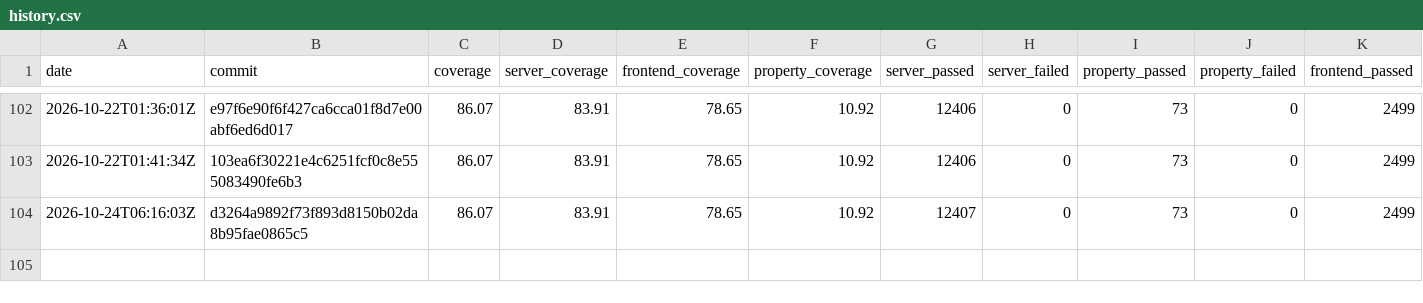
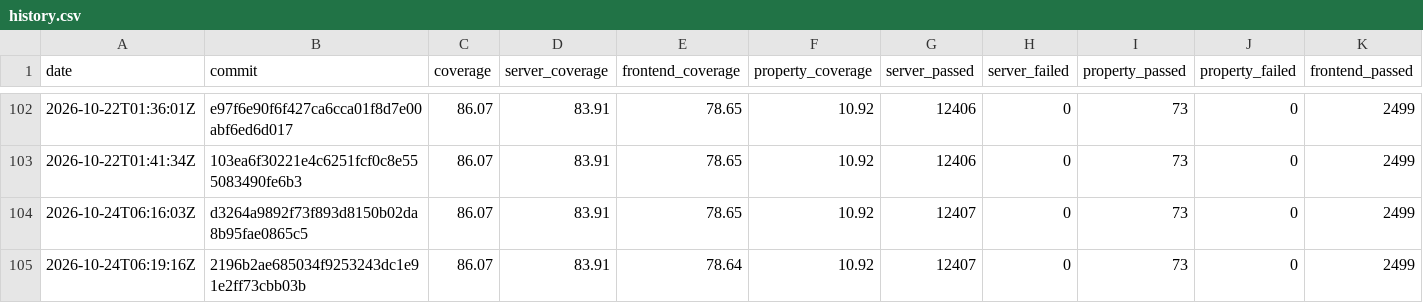
Before and after one commit to GGonryun/giveaway.dog, a CSV file: history.csv, drawn as a sheet; only a part is shown, gaps mark what is left out; rows hold the shown columns only; the diff names each change by its address in the sheet, - before the commit and + after, or states it on an @@ line.

```diff
--- a/history.csv
+++ b/history.csv
+row 105: 2026-10-24T06:19:16Z | 2196b2ae685034f9253243dc1e91e2ff73cbb03b | 86.07 | 83.91 | 78.64 | 10.92 | 12407 | 0 | 73 | 0 | 2499
```
Also changed, not shown: 1 other file.
